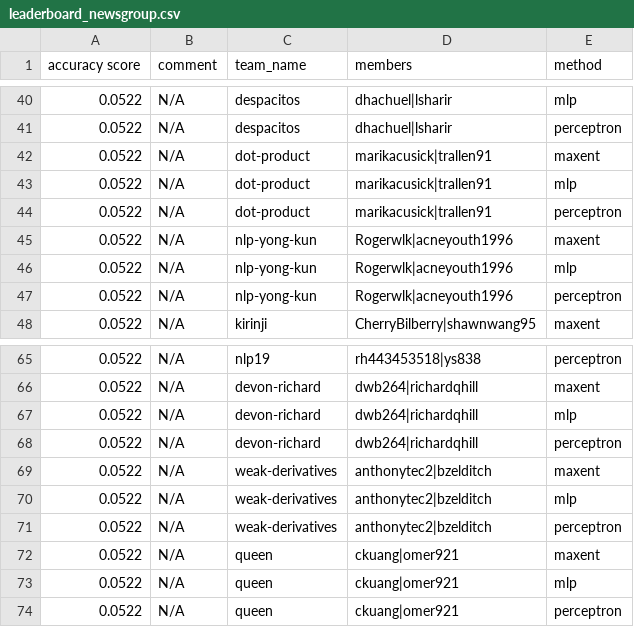
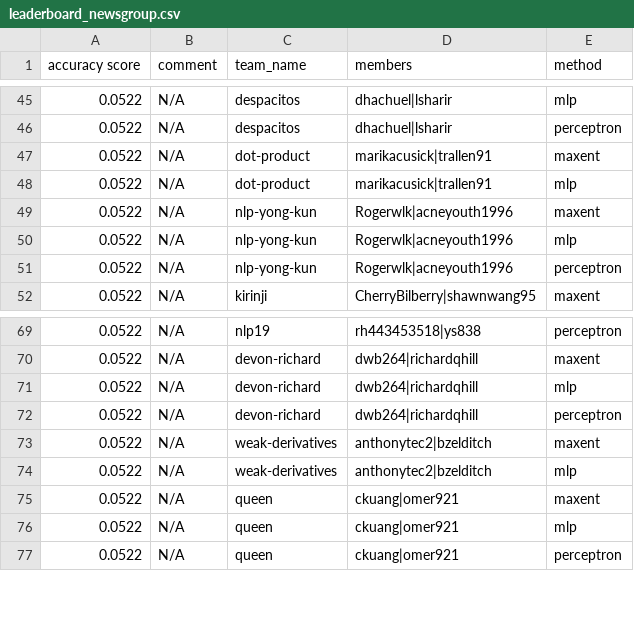
Before and after one commit to irenetung/assignment1, a CSV file: leaderboard/leaderboard_newsgroup.csv, drawn as a sheet; only a part is shown, gaps mark what is left out; removed rows and columns are numbered as before the commit, all else as after; the diff covers the shown part only; the diff names each change by its address in the sheet, - before the commit and + after, or states it on an @@ line.

```diff
--- a/leaderboard/leaderboard_newsgroup.csv
+++ b/leaderboard/leaderboard_newsgroup.csv
-row 44: 0.0522 | N/A | dot-product | marikacusick|trallen91 | perceptron
-row 71: 0.0522 | N/A | weak-derivatives | anthonytec2|bzelditch | perceptron
```
Also changed, not shown: 10 added rows, 5 removed rows and 3 edited cells elsewhere in this file.
